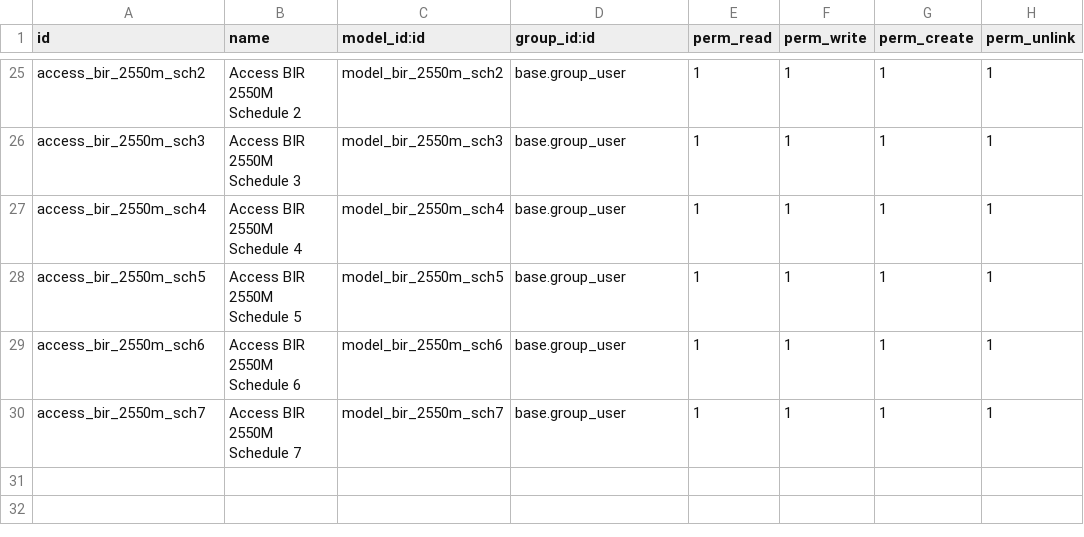
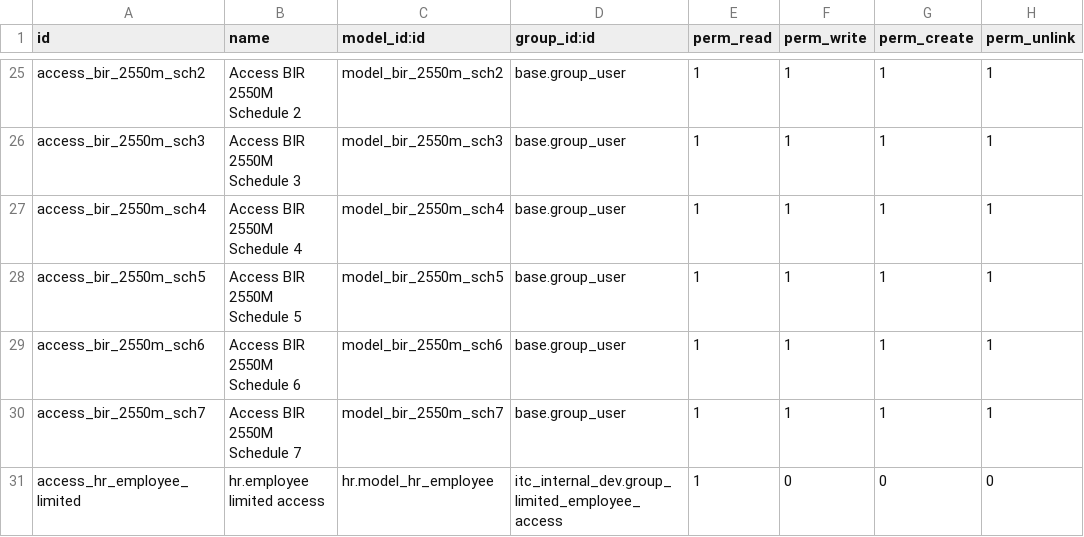
Before and after one commit to hnddrx/itc_internal_dev, a CSV file: security/ir.model.access.csv, drawn as a sheet; only a part is shown, gaps mark what is left out.

Commit message:
feat: add user role for employee own

```diff
--- a/security/ir.model.access.csv
+++ b/security/ir.model.access.csv
@@ -30 +30,2 @@ access_bir_2550m_sch6,Access BIR 2550M Schedule 6,model_bir_2550m_sch6,base.grou
 access_bir_2550m_sch7,Access BIR 2550M Schedule 7,model_bir_2550m_sch7,base.group_user,1,1,1,1
+access_hr_employee_limited,hr.employee limited access,hr.model_hr_employee,itc_internal_dev.group_limited_employee_access,1,0,0,0
```
Also changed, not shown: 2 other files.
